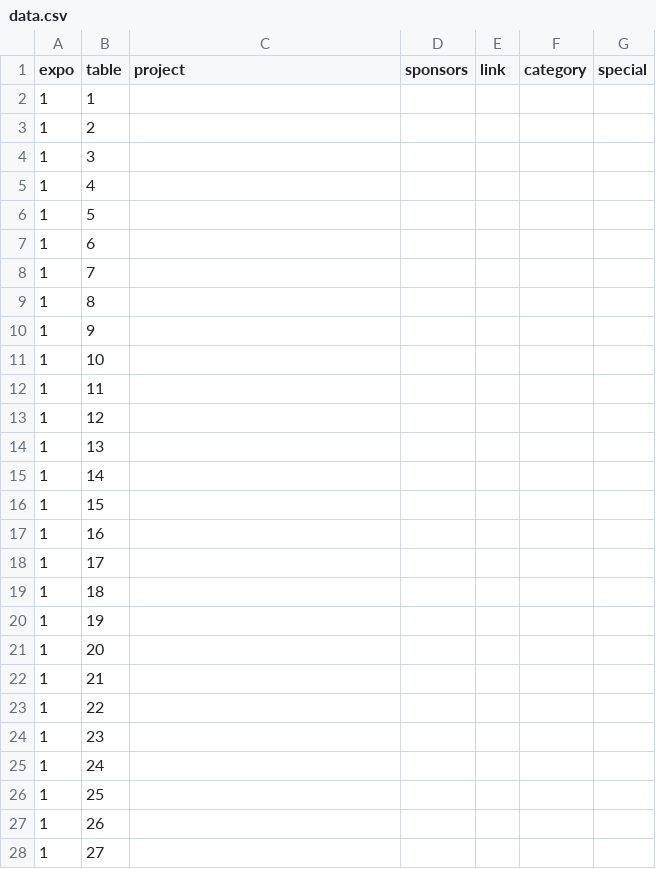
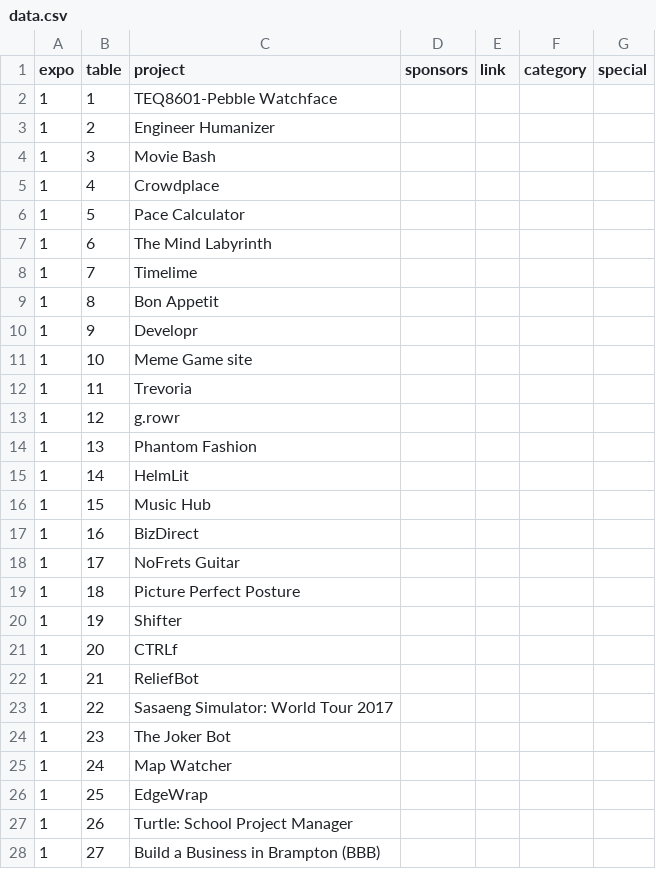
Before and after one commit to notbrian/snowday17expo, a CSV file: data/data.csv, drawn as a sheet; only a part is shown; the diff covers the shown part only.

Commit message:
real data

```diff
--- a/data/data.csv
+++ b/data/data.csv
@@ -1,28 +1,28 @@
 expo,table,project,sponsors,link,category,special
-1,1,,,,,
-1,2,,,,,
-1,3,,,,,
-1,4,,,,,
-1,5,,,,,
-1,6,,,,,
-1,7,,,,,
-1,8,,,,,
-1,9,,,,,
-1,10,,,,,
-1,11,,,,,
-1,12,,,,,
-1,13,,,,,
-1,14,,,,,
-1,15,,,,,
-1,16,,,,,
-1,17,,,,,
-1,18,,,,,
-1,19,,,,,
-1,20,,,,,
-1,21,,,,,
-1,22,,,,,
-1,23,,,,,
-1,24,,,,,
-1,25,,,,,
-1,26,,,,,
-1,27,,,,,
+1,1,TEQ8601-Pebble Watchface,,,,
+1,2,Engineer Humanizer,,,,
+1,3,Movie Bash,,,,
+1,4,Crowdplace,,,,
+1,5,Pace Calculator,,,,
+1,6,The Mind Labyrinth,,,,
+1,7,Timelime,,,,
+1,8,Bon Appetit,,,,
+1,9,Developr,,,,
+1,10,Meme Game site,,,,
+1,11,Trevoria,,,,
+1,12,g.rowr,,,,
+1,13,Phantom Fashion ,,,,
+1,14,HelmLit,,,,
+1,15,Music Hub,,,,
+1,16,BizDirect,,,,
+1,17,NoFrets Guitar,,,,
+1,18,Picture Perfect Posture,,,,
+1,19,Shifter,,,,
+1,20,CTRLf,,,,
+1,21,ReliefBot,,,,
+1,22,Sasaeng Simulator: World Tour 2017,,,,
+1,23,The Joker Bot,,,,
+1,24,Map Watcher,,,,
+1,25,EdgeWrap,,,,
+1,26,Turtle: School Project Manager,,,,
+1,27,Build a Business in Brampton (BBB),,,,
```
Also changed, not shown: 15 removed rows and 2 edited cells elsewhere in this file.
